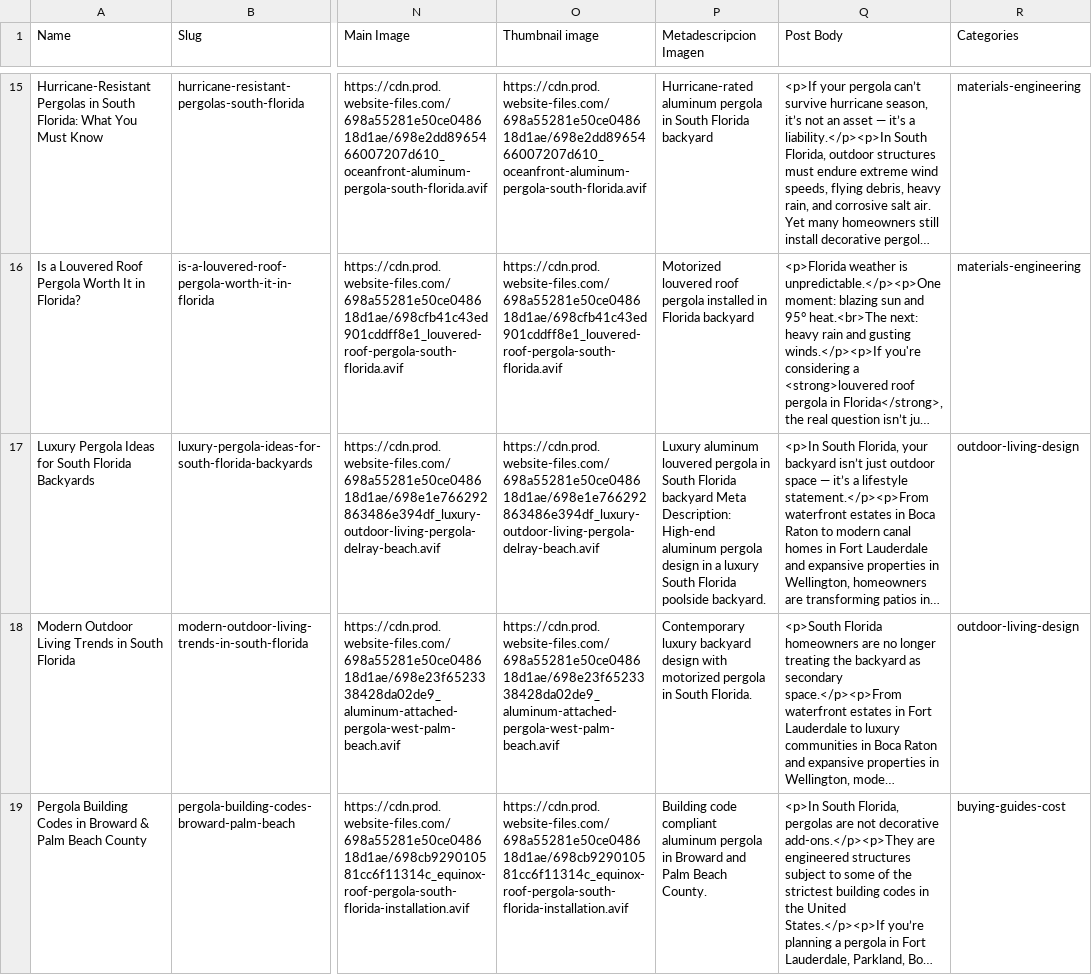
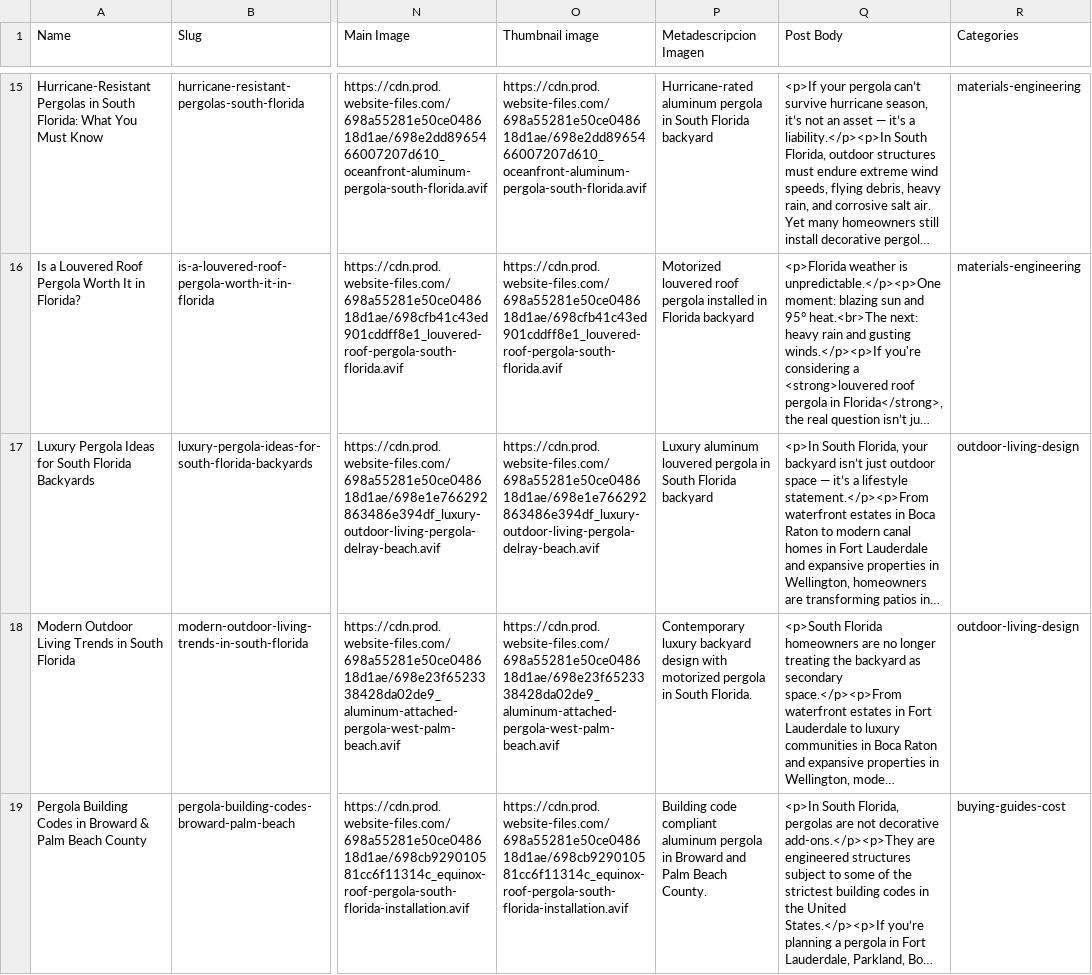
Before and after one commit to Senavia-Corp/pergola-plus, a CSV file: src/data/blog-posts.csv, drawn as a sheet; only a part is shown, gaps mark what is left out; long unchanged cells end in …; the diff names each change by its address in the sheet, - before the commit and + after, or states it on an @@ line.

```diff
--- a/src/data/blog-posts.csv
+++ b/src/data/blog-posts.csv
-P17 (Metadescripcion Imagen): …Florida backyard Meta Description: High-end aluminum pergola design in a luxury South Florida poolside backyard.
+P17 (Metadescripcion Imagen): …Florida backyard
```
Also changed, not shown: 14 other files.
